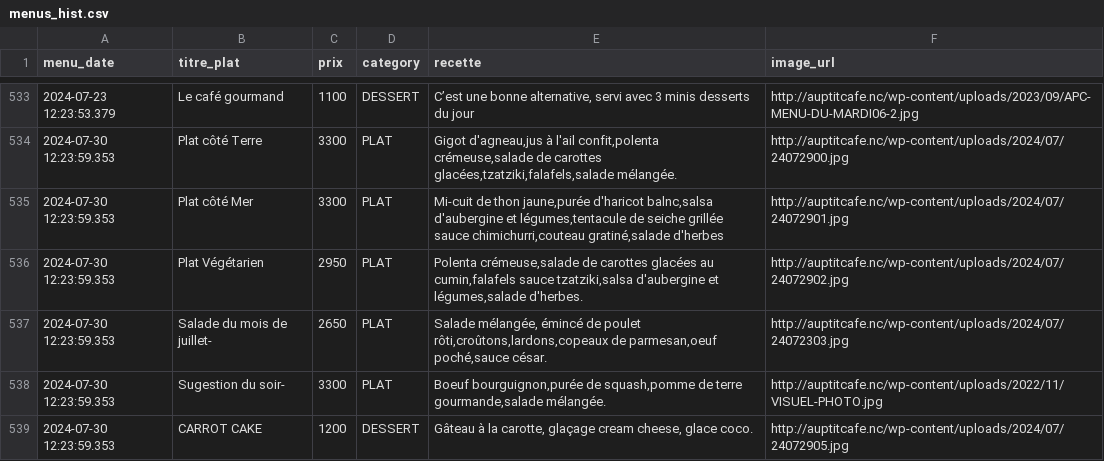
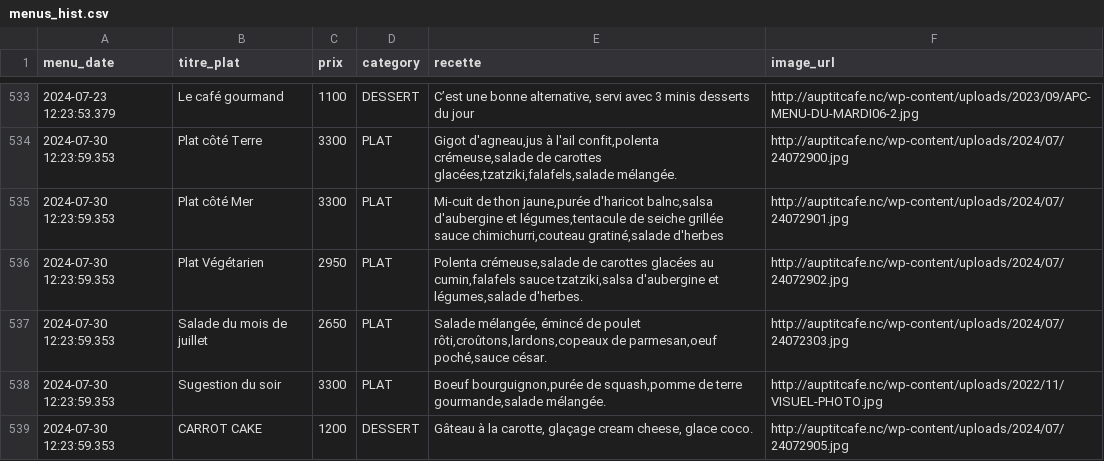
Before and after one commit to adriens/auptitcafe-data, a CSV file: data/menus_hist.csv, drawn as a sheet; only a part is shown, gaps mark what is left out; the diff covers the shown part only.

```diff
--- a/data/menus_hist.csv
+++ b/data/menus_hist.csv
@@ -536,4 +536,4 @@ menu_date,titre_plat,prix,category,recette,image_url
 2024-07-30 12:23:59.353,Plat Végétarien,2950,PLAT,"Polenta crémeuse,salade de carottes glacées au cumin,falafels sauce tzatziki,salsa d'aubergine et légumes,salade d'herbes.",http://auptitcafe.nc/wp-content/uploads/2024/07/24072902.jpg
-2024-07-30 12:23:59.353,Salade du mois de juillet-,2650,PLAT,"Salade mélangée, émincé de poulet rôti,croûtons,lardons,copeaux de parmesan,oeuf poché,sauce césar.",http://auptitcafe.nc/wp-content/uploads/2024/07/24072303.jpg
-2024-07-30 12:23:59.353,Sugestion du soir-,3300,PLAT,"Boeuf bourguignon,purée de squash,pomme de terre gourmande,salade mélangée.",http://auptitcafe.nc/wp-content/uploads/2022/11/VISUEL-PHOTO.jpg
+2024-07-30 12:23:59.353,Salade du mois de juillet,2650,PLAT,"Salade mélangée, émincé de poulet rôti,croûtons,lardons,copeaux de parmesan,oeuf poché,sauce césar.",http://auptitcafe.nc/wp-content/uploads/2024/07/24072303.jpg
+2024-07-30 12:23:59.353,Sugestion du soir,3300,PLAT,"Boeuf bourguignon,purée de squash,pomme de terre gourmande,salade mélangée.",http://auptitcafe.nc/wp-content/uploads/2022/11/VISUEL-PHOTO.jpg
 2024-07-30 12:23:59.353,CARROT CAKE,1200,DESSERT,"Gâteau à la carotte, glaçage cream cheese, glace coco.",http://auptitcafe.nc/wp-content/uploads/2024/07/24072905.jpg
```
Also changed, not shown: 154 edited cells elsewhere in this file, data/current_menus.csv.
